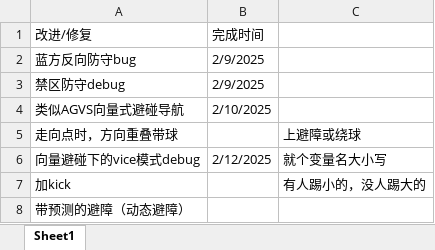
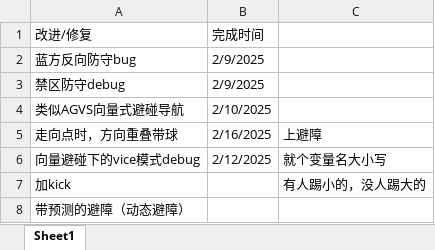
Before and after one commit to RickyElE/Nao_test, an Excel workbook: controllers/Nao_defender/改进表.xlsx, sheet Sheet1, drawn as a sheet; values as stored, in another font and other column widths than the file's, no borders; the diff names each change by its address in the sheet, - before the commit and + after, or states it on an @@ line.

```diff
--- a/controllers/Nao_defender/改进表.xlsx (sheet Sheet1)
+++ b/controllers/Nao_defender/改进表.xlsx (sheet Sheet1)
-B5 (完成时间): (empty)
+B5 (完成时间): 2/16/2025
-C5: 上避障或绕球
+C5: 上避障
```
Also changed, not shown: 3 other files.
